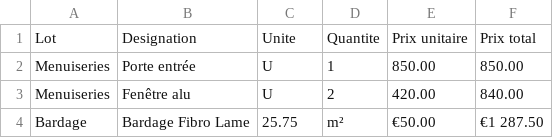
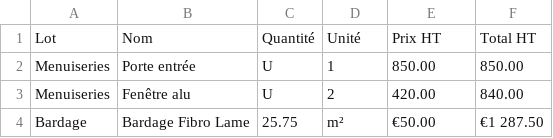
Before and after one commit to CDA-Dany/metre-chantier, a CSV file: data/Gabarit revit 2025.csv, drawn as a sheet.

Commit message:
Update Gabarit revit 2025.csv

```diff
--- a/data/Gabarit revit 2025.csv
+++ b/data/Gabarit revit 2025.csv
@@ -1,2 +1,2 @@
-Lot,Designation,Unite,Quantite,Prix unitaire,Prix total
+Lot ,Nom ,Quantité,Unité, Prix HT , Total HT
 Menuiseries,Porte entrée,U,1,850.00,850.00
```
